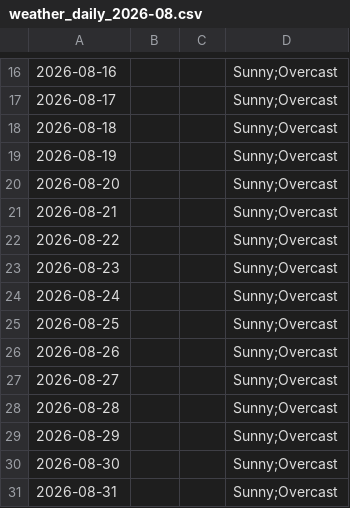
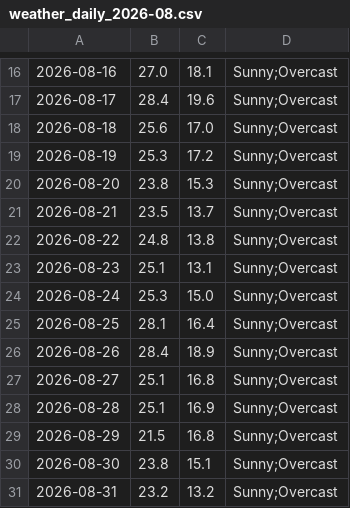
Before and after one commit to mlittlec/Home-Temps, a CSV file: data/weather/raw/2026/weather_daily_2026-08.csv, drawn as a sheet; only a part is shown, gaps mark what is left out; the diff covers the shown part only.

```diff
--- a/data/weather/raw/2026/weather_daily_2026-08.csv
+++ b/data/weather/raw/2026/weather_daily_2026-08.csv
@@ -16,16 +16,16 @@
-2026-08-16,,,"Sunny;Overcast"
-2026-08-17,,,"Sunny;Overcast"
-2026-08-18,,,"Sunny;Overcast"
-2026-08-19,,,"Sunny;Overcast"
-2026-08-20,,,"Sunny;Overcast"
-2026-08-21,,,"Sunny;Overcast"
-2026-08-22,,,"Sunny;Overcast"
-2026-08-23,,,"Sunny;Overcast"
-2026-08-24,,,"Sunny;Overcast"
-2026-08-25,,,"Sunny;Overcast"
-2026-08-26,,,"Sunny;Overcast"
-2026-08-27,,,"Sunny;Overcast"
-2026-08-28,,,"Sunny;Overcast"
-2026-08-29,,,"Sunny;Overcast"
-2026-08-30,,,"Sunny;Overcast"
-2026-08-31,,,"Sunny;Overcast"
+2026-08-16,27.0,18.1,"Sunny;Overcast"
+2026-08-17,28.4,19.6,"Sunny;Overcast"
+2026-08-18,25.6,17.0,"Sunny;Overcast"
+2026-08-19,25.3,17.2,"Sunny;Overcast"
+2026-08-20,23.8,15.3,"Sunny;Overcast"
+2026-08-21,23.5,13.7,"Sunny;Overcast"
+2026-08-22,24.8,13.8,"Sunny;Overcast"
+2026-08-23,25.1,13.1,"Sunny;Overcast"
+2026-08-24,25.3,15.0,"Sunny;Overcast"
+2026-08-25,28.1,16.4,"Sunny;Overcast"
+2026-08-26,28.4,18.9,"Sunny;Overcast"
+2026-08-27,25.1,16.8,"Sunny;Overcast"
+2026-08-28,25.1,16.9,"Sunny;Overcast"
+2026-08-29,21.5,16.8,"Sunny;Overcast"
+2026-08-30,23.8,15.1,"Sunny;Overcast"
+2026-08-31,23.2,13.2,"Sunny;Overcast"
```
Also changed, not shown: 34 edited cells elsewhere in this file.
